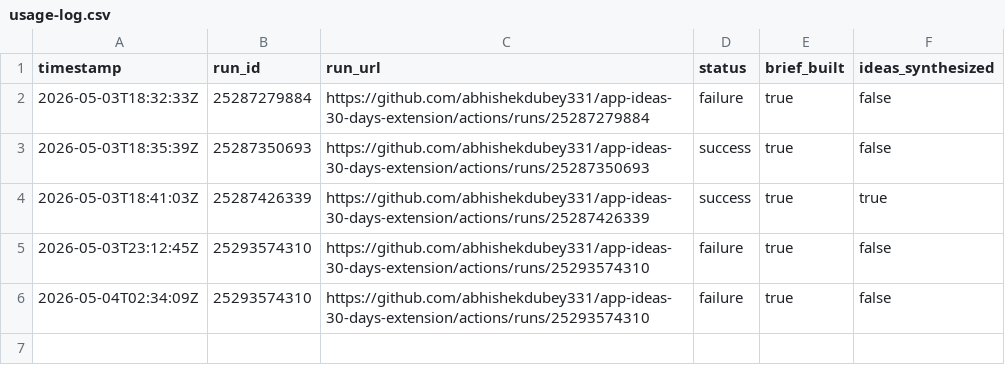
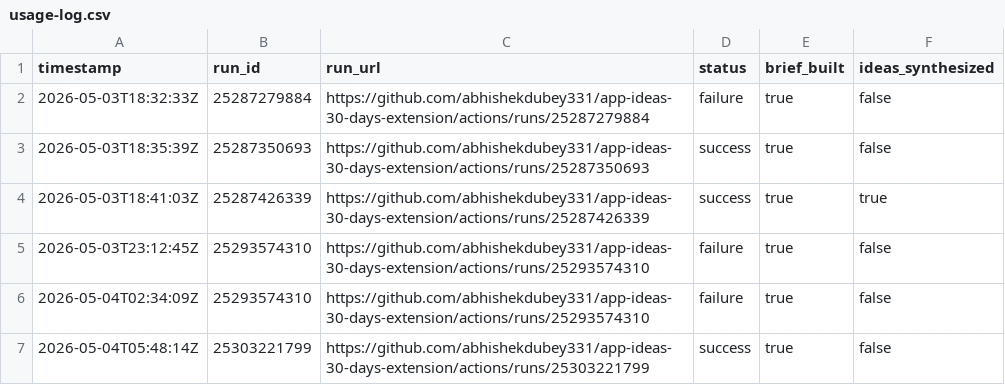
Before and after one commit to abhishekdubey331/app-ideas-30-days-extension, a CSV file: data/usage-log.csv, drawn as a sheet.

```diff
--- a/data/usage-log.csv
+++ b/data/usage-log.csv
@@ -6 +6,2 @@ timestamp,run_id,run_url,status,brief_built,ideas_synthesized
 2026-05-04T02:34:09Z,25293574310,https://github.com/abhishekdubey331/app-ideas-30-days-extension/actions/runs/25293574310,failure,true,false
+2026-05-04T05:48:14Z,25303221799,https://github.com/abhishekdubey331/app-ideas-30-days-extension/actions/runs/25303221799,success,true,false
```
